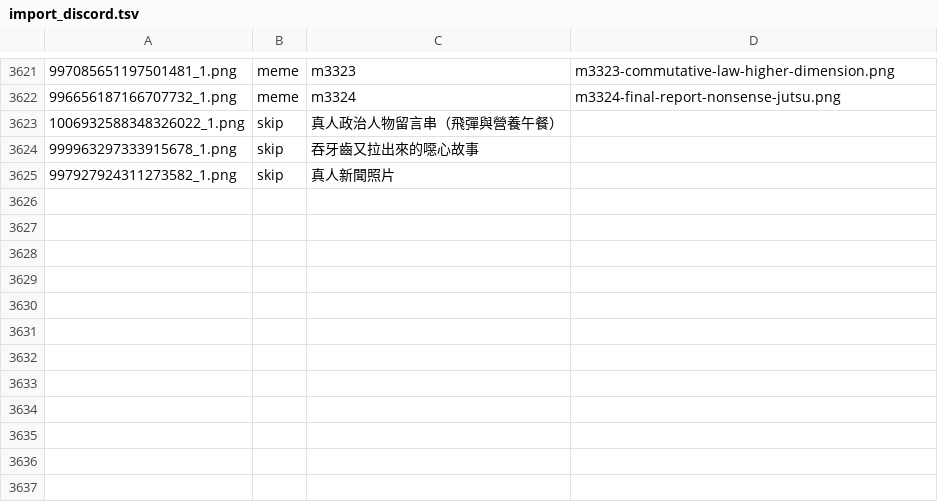
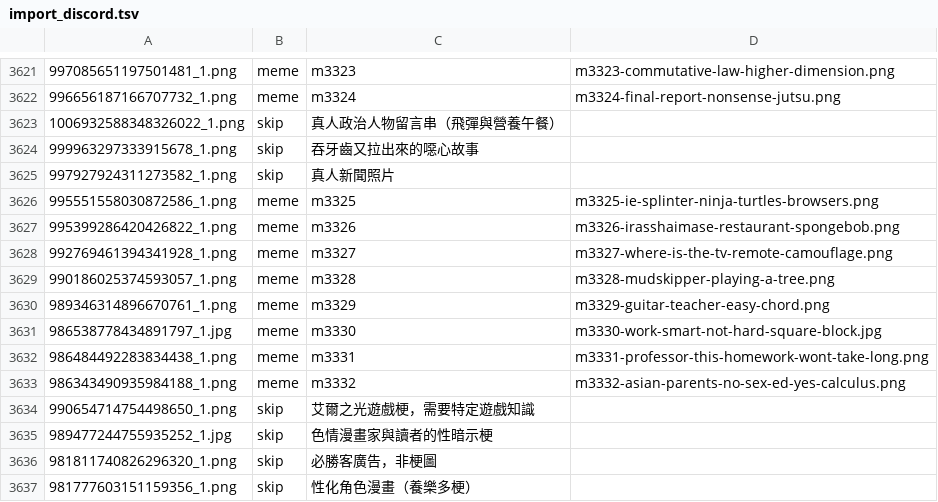
Before and after one commit to derek1403/meme_Bistro, a TSV file: docs/import_discord.tsv, drawn as a sheet; only a part is shown, gaps mark what is left out.

```diff
--- a/docs/import_discord.tsv
+++ b/docs/import_discord.tsv
@@ -3625 +3625,13 @@
 997927924311273582_1.png	skip	真人新聞照片	
+995551558030872586_1.png	meme	m3325	m3325-ie-splinter-ninja-turtles-browsers.png
+995399286420426822_1.png	meme	m3326	m3326-irasshaimase-restaurant-spongebob.png
+992769461394341928_1.png	meme	m3327	m3327-where-is-the-tv-remote-camouflage.png
+990186025374593057_1.png	meme	m3328	m3328-mudskipper-playing-a-tree.png
+989346314896670761_1.png	meme	m3329	m3329-guitar-teacher-easy-chord.png
+986538778434891797_1.jpg	meme	m3330	m3330-work-smart-not-hard-square-block.jpg
+986484492283834438_1.png	meme	m3331	m3331-professor-this-homework-wont-take-long.png
+986343490935984188_1.png	meme	m3332	m3332-asian-parents-no-sex-ed-yes-calculus.png
+990654714754498650_1.png	skip	艾爾之光遊戲梗，需要特定遊戲知識	
+989477244755935252_1.jpg	skip	色情漫畫家與讀者的性暗示梗	
+981811740826296320_1.png	skip	必勝客廣告，非梗圖	
+981777603151159356_1.png	skip	性化角色漫畫（養樂多梗）	
```
Also changed, not shown: 24 other files.
